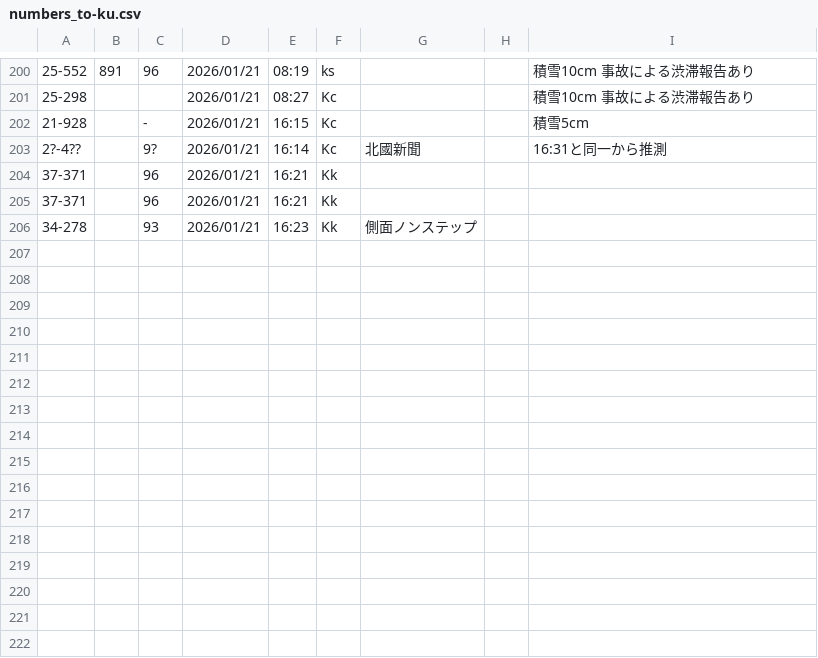
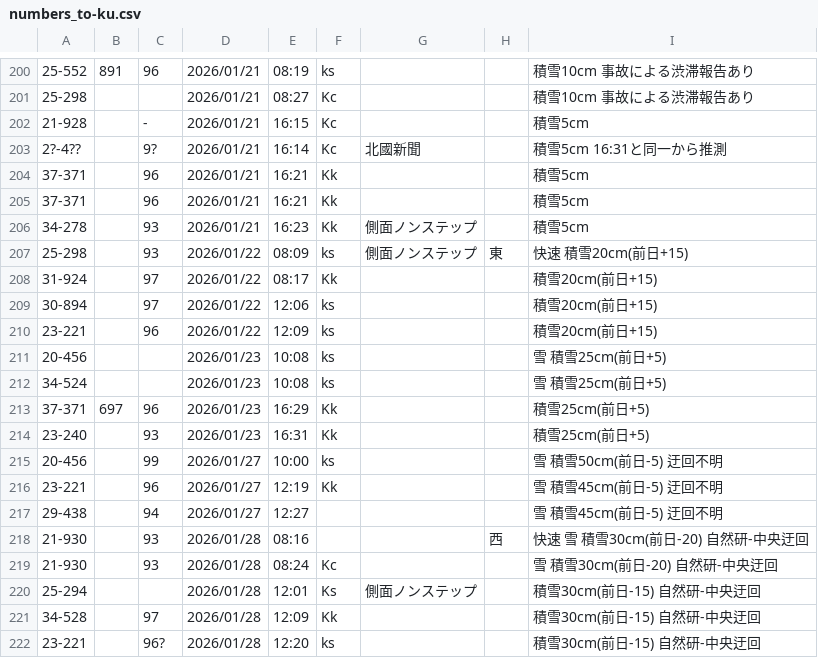
Before and after one commit to Ichihai1415/ichihai.dev, a CSV file: webapp/hokutetsu-bus/numbers_to-ku.csv, drawn as a sheet; only a part is shown, gaps mark what is left out; the diff covers the shown part only.

```diff
--- a/webapp/hokutetsu-bus/numbers_to-ku.csv
+++ b/webapp/hokutetsu-bus/numbers_to-ku.csv
@@ -202,5 +202,21 @@
 21-928,,-,2026/01/21,16:15,Kc,,,積雪5cm
-2?-4??,,9?,2026/01/21,16:14,Kc,北國新聞,,16:31と同一から推測
-37-371,,96,2026/01/21,16:21,Kk,,,
-37-371,,96,2026/01/21,16:21,Kk,,,
-34-278,,93,2026/01/21,16:23,Kk,側面ノンステップ,,
+2?-4??,,9?,2026/01/21,16:14,Kc,北國新聞,,積雪5cm　16:31と同一から推測
+37-371,,96,2026/01/21,16:21,Kk,,,積雪5cm
+37-371,,96,2026/01/21,16:21,Kk,,,積雪5cm
+34-278,,93,2026/01/21,16:23,Kk,側面ノンステップ,,積雪5cm
+25-298,,93,2026/01/22,08:09,ks,側面ノンステップ,東,快速　積雪20cm(前日+15)
+31-924,,97,2026/01/22,08:17,Kk,,,積雪20cm(前日+15)
+30-894,,97,2026/01/22,12:06,ks,,,積雪20cm(前日+15)
+23-221,,96,2026/01/22,12:09,ks,,,積雪20cm(前日+15)
+20-456,,,2026/01/23,10:08,ks,,,雪　積雪25cm(前日+5)
+34-524,,,2026/01/23,10:08,ks,,,雪　積雪25cm(前日+5)
+37-371,697,96,2026/01/23,16:29,Kk,,,積雪25cm(前日+5)
+23-240,,93,2026/01/23,16:31,Kk,,,積雪25cm(前日+5)
+20-456,,99,2026/01/27,10:00,ks,,,雪　積雪50cm(前日-5)　迂回不明
+23-221,,96,2026/01/27,12:19,Kk,,,雪　積雪45cm(前日-5)　迂回不明
+29-438,,94,2026/01/27,12:27,,,,雪　積雪45cm(前日-5)　迂回不明
+21-930,,93,2026/01/28,08:16,,,西,快速　雪　積雪30cm(前日-20)　自然研-中央迂回
+21-930,,93,2026/01/28,08:24,Kc,,,雪　積雪30cm(前日-20)　自然研-中央迂回
+25-294,,,2026/01/28,12:01,Ks,側面ノンステップ,,積雪30cm(前日-15)　自然研-中央迂回
+34-528,,97,2026/01/28,12:09,Kk,,,積雪30cm(前日-15)　自然研-中央迂回
+23-221,,96?,2026/01/28,12:20,ks,,,積雪30cm(前日-15)　自然研-中央迂回
```
Also changed, not shown: 15 added rows elsewhere in this file, webapp/hokutetsu-bus/numbers_to-ks.csv, 1 other file.
